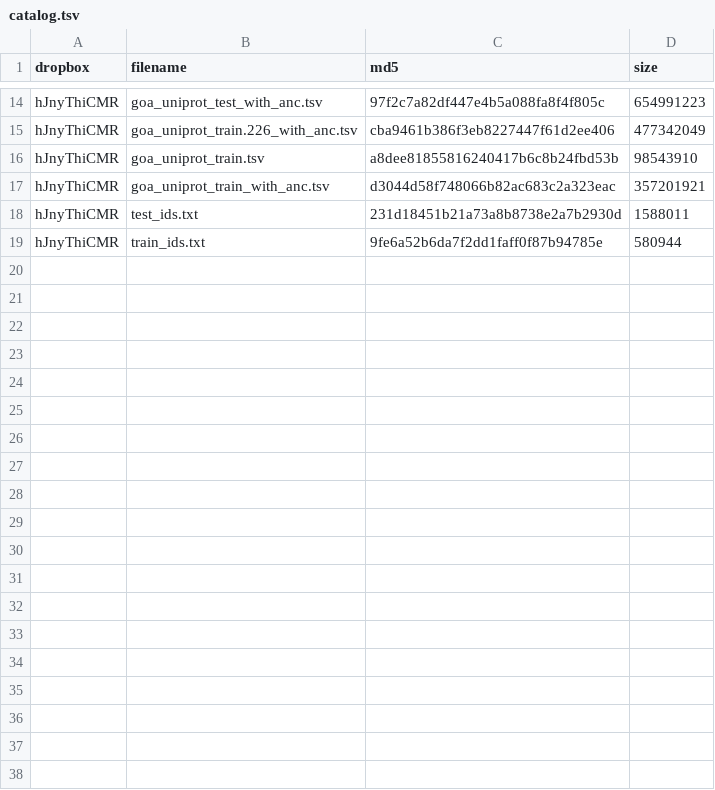
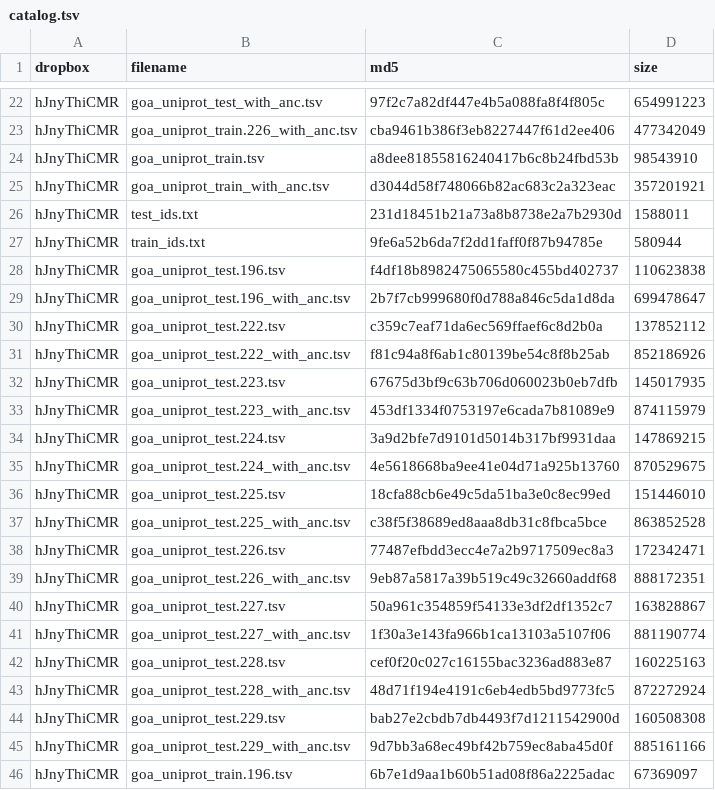
Before and after one commit to EdwardsLabProjects/cafa6-hoyaprofun, a TSV file: catalog.tsv, drawn as a sheet; only a part is shown, gaps mark what is left out; the diff covers the shown part only.

Commit message:
update catalog

```diff
--- a/catalog.tsv
+++ b/catalog.tsv
@@ -19 +27,20 @@ hJnyThiCMR	test_ids.txt	231d18451b21a73a8b8738e2a7b2930d	1588011
 hJnyThiCMR	train_ids.txt	9fe6a52b6da7f2dd1faff0f87b94785e	580944
+hJnyThiCMR	goa_uniprot_test.196.tsv	f4df18b8982475065580c455bd402737	110623838
+hJnyThiCMR	goa_uniprot_test.196_with_anc.tsv	2b7f7cb999680f0d788a846c5da1d8da	699478647
+hJnyThiCMR	goa_uniprot_test.222.tsv	c359c7eaf71da6ec569ffaef6c8d2b0a	137852112
+hJnyThiCMR	goa_uniprot_test.222_with_anc.tsv	f81c94a8f6ab1c80139be54c8f8b25ab	852186926
+hJnyThiCMR	goa_uniprot_test.223.tsv	67675d3bf9c63b706d060023b0eb7dfb	145017935
+hJnyThiCMR	goa_uniprot_test.223_with_anc.tsv	453df1334f0753197e6cada7b81089e9	874115979
+hJnyThiCMR	goa_uniprot_test.224.tsv	3a9d2bfe7d9101d5014b317bf9931daa	147869215
+hJnyThiCMR	goa_uniprot_test.224_with_anc.tsv	4e5618668ba9ee41e04d71a925b13760	870529675
+hJnyThiCMR	goa_uniprot_test.225.tsv	18cfa88cb6e49c5da51ba3e0c8ec99ed	151446010
+hJnyThiCMR	goa_uniprot_test.225_with_anc.tsv	c38f5f38689ed8aaa8db31c8fbca5bce	863852528
+hJnyThiCMR	goa_uniprot_test.226.tsv	77487efbdd3ecc4e7a2b9717509ec8a3	172342471
+hJnyThiCMR	goa_uniprot_test.226_with_anc.tsv	9eb87a5817a39b519c49c32660addf68	888172351
+hJnyThiCMR	goa_uniprot_test.227.tsv	50a961c354859f54133e3df2df1352c7	163828867
+hJnyThiCMR	goa_uniprot_test.227_with_anc.tsv	1f30a3e143fa966b1ca13103a5107f06	881190774
+hJnyThiCMR	goa_uniprot_test.228.tsv	cef0f20c027c16155bac3236ad883e87	160225163
+hJnyThiCMR	goa_uniprot_test.228_with_anc.tsv	48d71f194e4191c6eb4edb5bd9773fc5	872272924
+hJnyThiCMR	goa_uniprot_test.229.tsv	bab27e2cbdb7db4493f7d1211542900d	160508308
+hJnyThiCMR	goa_uniprot_test.229_with_anc.tsv	9d7bb3a68ec49bf42b759ec8aba45d0f	885161166
+hJnyThiCMR	goa_uniprot_train.196.tsv	6b7e1d9aa1b60b51ad08f86a2225adac	67369097
```
Also changed, not shown: 25 added rows elsewhere in this file.
